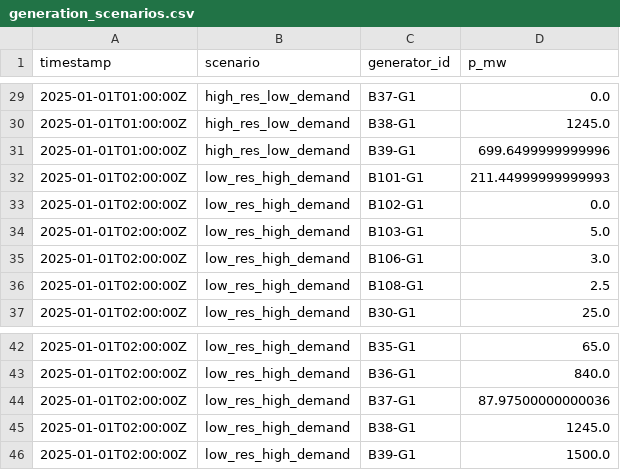
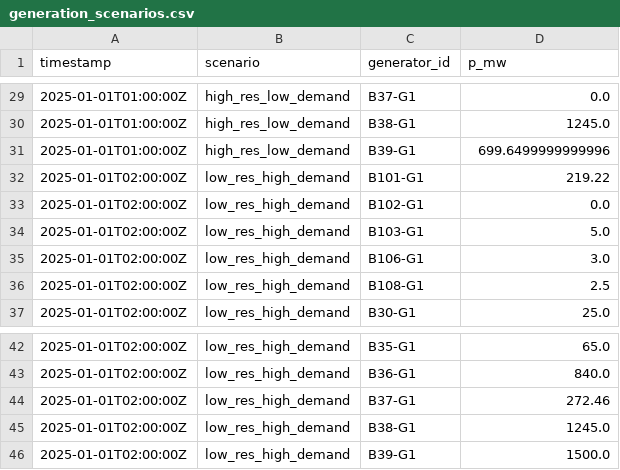
Before and after one commit to SuperGrid-Institute/hynet-t32-reference-test-case, a CSV file: data/inputs/scenarios/generation_scenarios.csv, drawn as a sheet; only a part is shown, gaps mark what is left out.

```diff
--- a/data/inputs/scenarios/generation_scenarios.csv
+++ b/data/inputs/scenarios/generation_scenarios.csv
@@ -31,3 +31,3 @@ timestamp,scenario,generator_id,p_mw
 2025-01-01T01:00:00Z,high_res_low_demand,B39-G1 ,699.6499999999996
-2025-01-01T02:00:00Z,low_res_high_demand,B101-G1 ,211.44999999999993
+2025-01-01T02:00:00Z,low_res_high_demand,B101-G1 ,219.22
 2025-01-01T02:00:00Z,low_res_high_demand,B102-G1 ,0.0
@@ -43,3 +43,3 @@ timestamp,scenario,generator_id,p_mw
 2025-01-01T02:00:00Z,low_res_high_demand,B36-G1 ,840.0
-2025-01-01T02:00:00Z,low_res_high_demand,B37-G1 ,87.97500000000036
+2025-01-01T02:00:00Z,low_res_high_demand,B37-G1 ,272.46
 2025-01-01T02:00:00Z,low_res_high_demand,B38-G1 ,1245.0
```
Also changed, not shown: data/inputs/scenarios/load_scenarios.csv, testcase/tx-full/scenarios/generation.csv, 9 other files.
